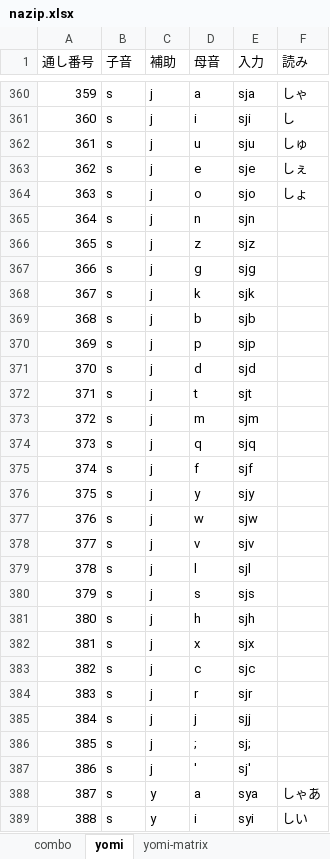
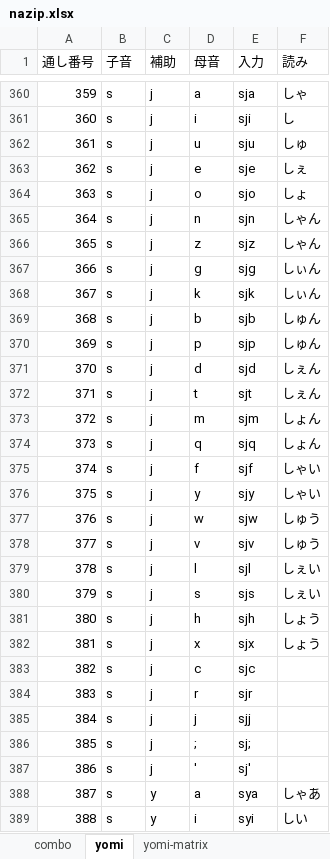
Before and after one commit to rytzk/SharePool, an Excel workbook: nazip.xlsx, sheet yomi, drawn as a sheet; only a part is shown, gaps mark what is left out; values as stored, in another font and other column widths than the file's, no borders; the diff covers the shown part only; the diff names each change by its address in the sheet, - before the commit and + after, or states it on an @@ line.

```diff
--- a/nazip.xlsx (sheet yomi)
+++ b/nazip.xlsx (sheet yomi)
-F365:F366 (読み): (empty)
+F365:F366 (読み): しゃん
-F367:F368 (読み): (empty)
+F367:F368 (読み): しぃん
-F369:F370 (読み): (empty)
+F369:F370 (読み): しゅん
-F371:F372 (読み): (empty)
+F371:F372 (読み): しぇん
-F373:F374 (読み): (empty)
+F373:F374 (読み): しょん
-F375:F376 (読み): (empty)
+F375:F376 (読み): しゃい
-F377:F378 (読み): (empty)
+F377:F378 (読み): しゅう
-F379:F380 (読み): (empty)
+F379:F380 (読み): しぇい
-F381:F382 (読み): (empty)
+F381:F382 (読み): しょう
```
Also changed, not shown: 104 edited cells elsewhere in this sheet, sheet yomi-matrix.
